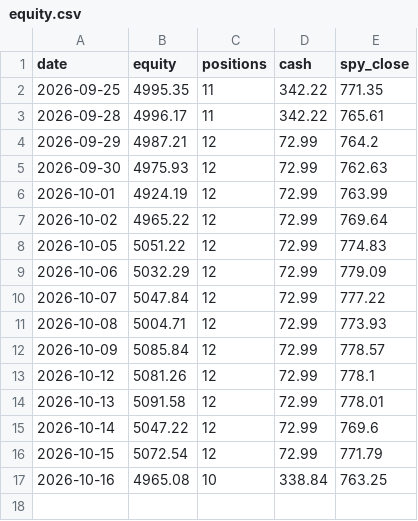
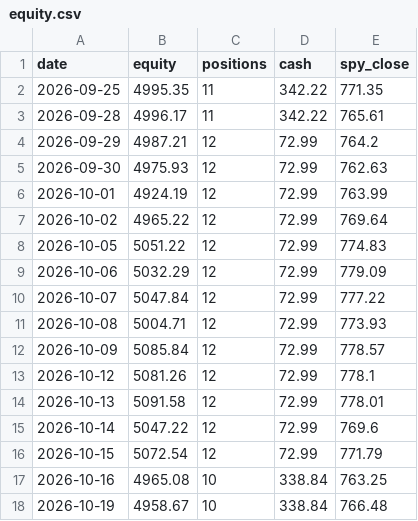
Before and after one commit to cashoutsav8-bit/stock-paper-bot, a CSV file: docs/strat_A/equity.csv, drawn as a sheet.

```diff
--- a/docs/strat_A/equity.csv
+++ b/docs/strat_A/equity.csv
@@ -17 +17,2 @@ date,equity,positions,cash,spy_close
 2026-10-16,4965.08,10,338.84,763.25
+2026-10-19,4958.67,10,338.84,766.48
```
Also changed, not shown: docs/strat_A/events.csv, docs/strat_D/equity.csv, 7 other files.
